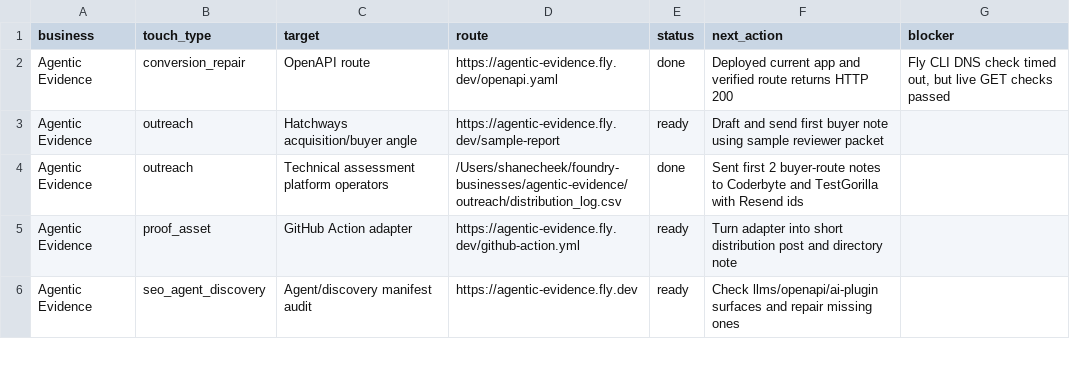
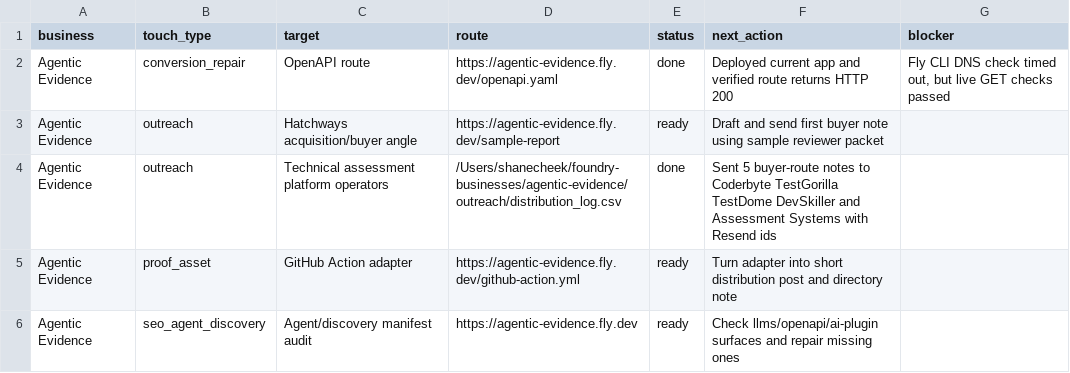
Before and after one commit to unitedideas/8bitconcepts, a CSV file: marketing/portfolio-marketing-touch-queue-2026-05-01.csv, drawn as a sheet; only a part is shown.

```diff
--- a/marketing/portfolio-marketing-touch-queue-2026-05-01.csv
+++ b/marketing/portfolio-marketing-touch-queue-2026-05-01.csv
@@ -3,3 +3,3 @@ Agentic Evidence,conversion_repair,OpenAPI route,https://agentic-evidence.fly.de
 Agentic Evidence,outreach,Hatchways acquisition/buyer angle,https://agentic-evidence.fly.dev/sample-report,ready,Draft and send first buyer note using sample reviewer packet,
-Agentic Evidence,outreach,Technical assessment platform operators,/Users/shanecheek/foundry-businesses/agentic-evidence/outreach/distribution_log.csv,done,Sent first 2 buyer-route notes to Coderbyte and TestGorilla with Resend ids,
+Agentic Evidence,outreach,Technical assessment platform operators,/Users/shanecheek/foundry-businesses/agentic-evidence/outreach/distribution_log.csv,done,Sent 5 buyer-route notes to Coderbyte TestGorilla TestDome DevSkiller and Assessment Systems with Resend ids,
 Agentic Evidence,proof_asset,GitHub Action adapter,https://agentic-evidence.fly.dev/github-action.yml,ready,Turn adapter into short distribution post and directory note,
```
Also changed, not shown: 1 other file.
